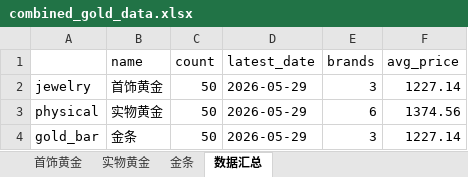
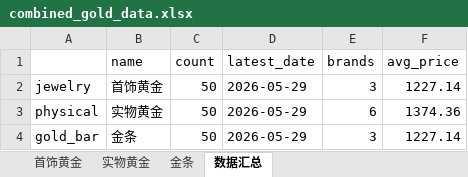
Before and after one commit to chengazhen/python-gold, an Excel workbook: combined_gold_data.xlsx, sheet 数据汇总, drawn as a sheet; values as stored, in another font and other column widths than the file's, no borders; the diff names each change by its address in the sheet, - before the commit and + after, or states it on an @@ line.

```diff
--- a/combined_gold_data.xlsx (sheet 数据汇总)
+++ b/combined_gold_data.xlsx (sheet 数据汇总)
-F3 (avg_price): 1374.56
+F3 (avg_price): 1374.36
```
Also changed, not shown: sheet 金条, sheet 首饰黄金, sheet 实物黄金, gold_bar_latest.xlsx, jewelry_gold_latest.xlsx, 10 other files.
